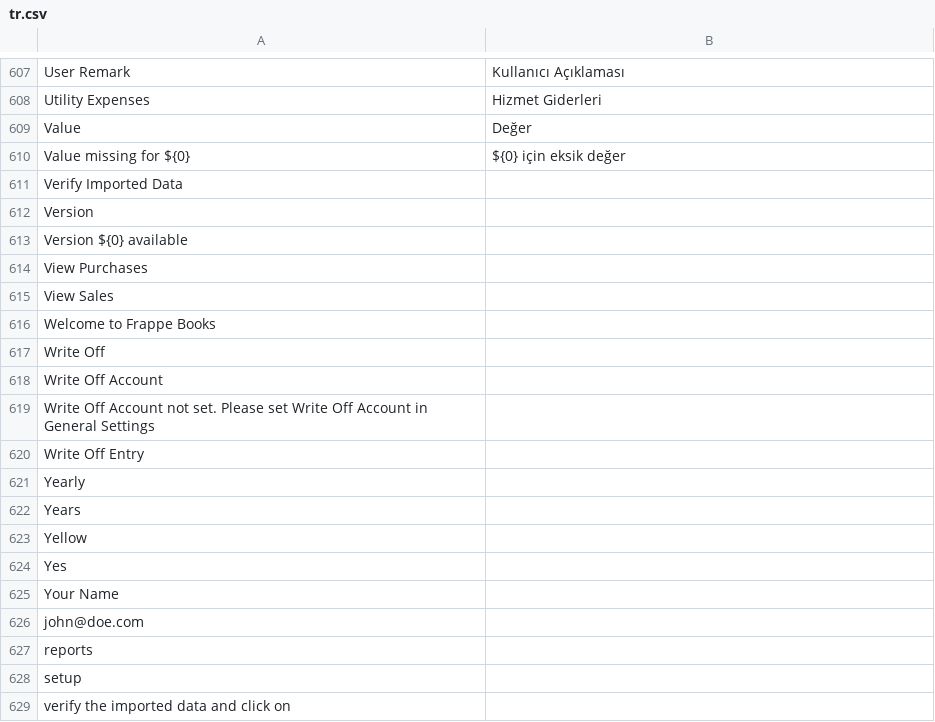
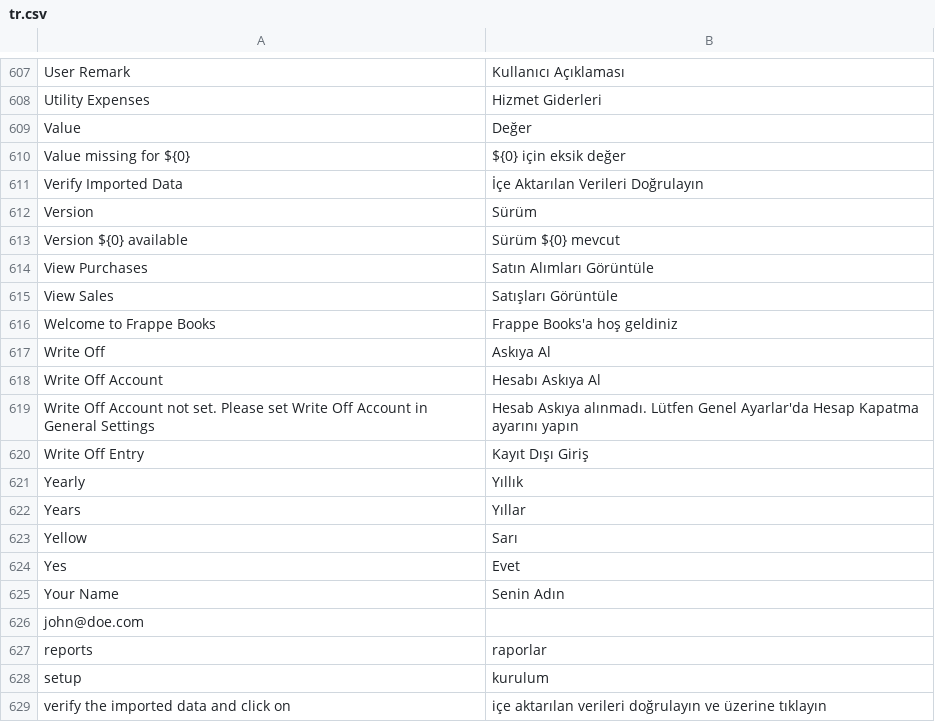
Before and after one commit to jaylee137/books, a CSV file: translations/tr.csv, drawn as a sheet; only a part is shown, gaps mark what is left out.

Commit message:
Update Turkish Lang.
Missing Turkish words have been completed.

```diff
--- a/translations/tr.csv
+++ b/translations/tr.csv
@@ -610,20 +610,20 @@ Value,Değer
 Value missing for ${0},${0} için eksik değer
-Verify Imported Data,
-Version,
-Version ${0} available,
-View Purchases,
-View Sales,
-Welcome to Frappe Books,
-Write Off,
-Write Off Account,
-Write Off Account not set. Please set Write Off Account in General Settings,
-Write Off Entry,
-Yearly,
-Years,
-Yellow,
-Yes,
-Your Name,
+Verify Imported Data,İçe Aktarılan Verileri Doğrulayın
+Version, Sürüm
+Version ${0} available,Sürüm ${0} mevcut
+View Purchases,Satın Alımları Görüntüle
+View Sales,Satışları Görüntüle
+Welcome to Frappe Books,Frappe Books'a hoş geldiniz
+Write Off,Askıya Al
+Write Off Account,Hesabı Askıya Al
+Write Off Account not set. Please set Write Off Account in General Settings,Hesab Askıya alınmadı. Lütfen Genel Ayarlar'da Hesap Kapatma ayarını yapın,
+Write Off Entry,Kayıt Dışı Giriş
+Yearly,Yıllık
+Years,Yıllar
+Yellow,Sarı
+Yes,Evet
+Your Name,Senin Adın
 john@doe.com,
-reports,
-setup,
-verify the imported data and click on,
+reports,raporlar
+setup,kurulum
+verify the imported data and click on,içe aktarılan verileri doğrulayın ve üzerine tıklayın
```
